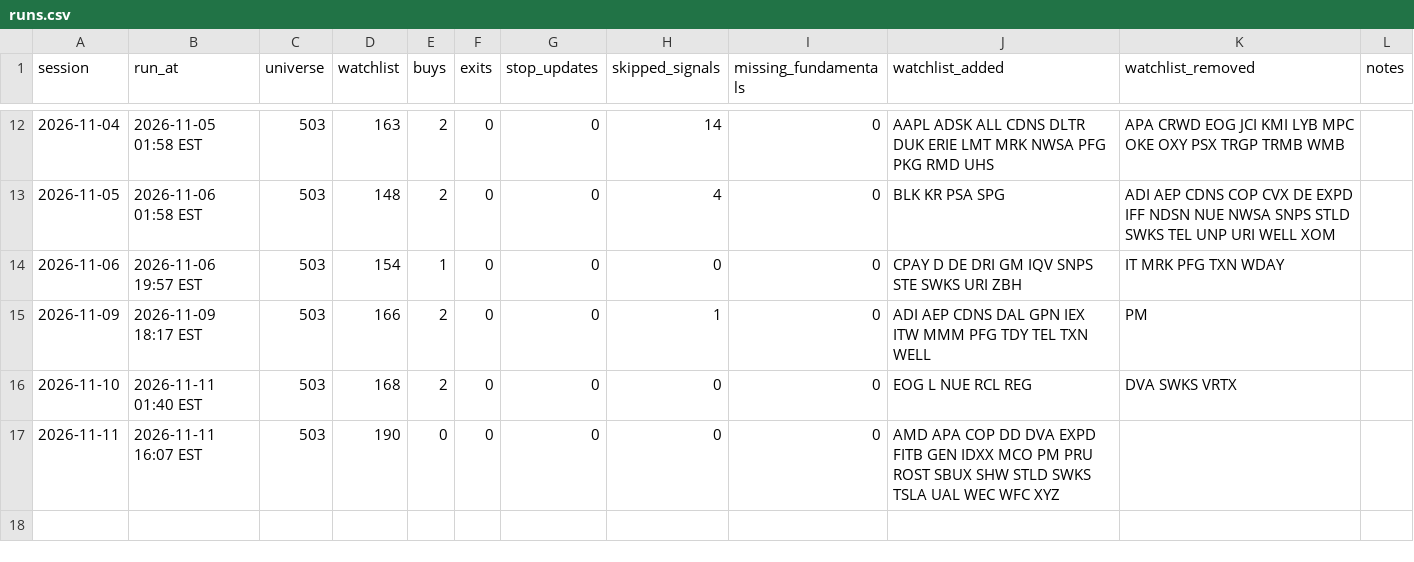
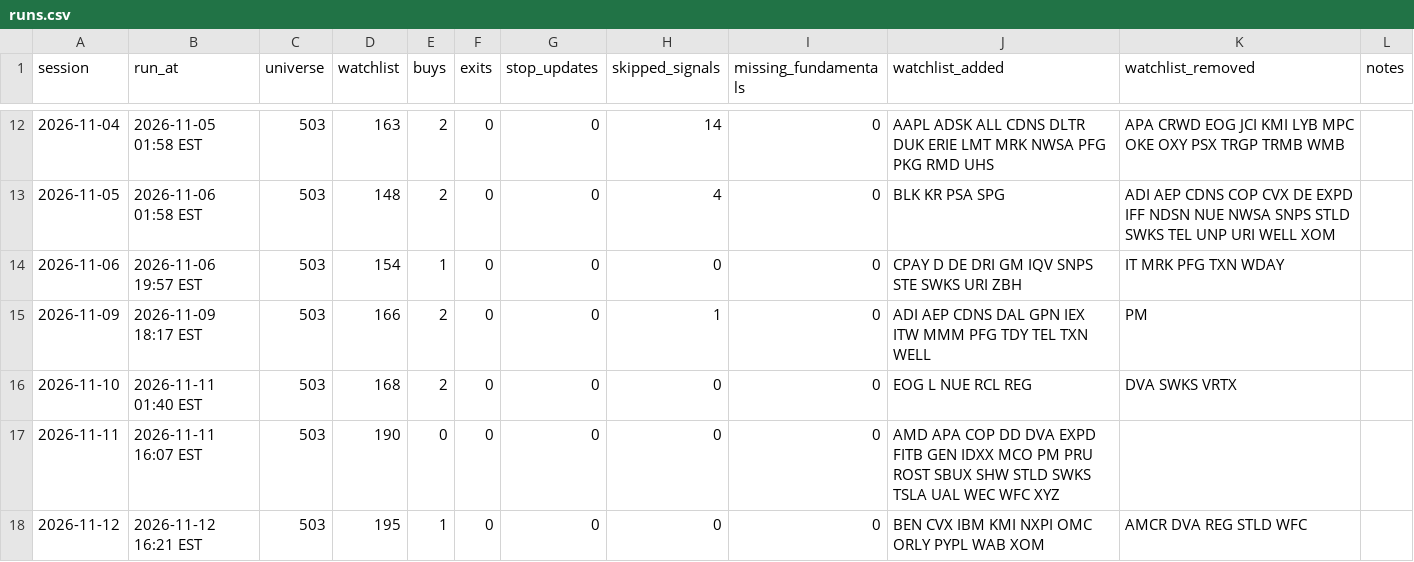
Before and after one commit to bhardwajharsh207/quality-momentum, a CSV file: data/us/runs.csv, drawn as a sheet; only a part is shown, gaps mark what is left out.

```diff
--- a/data/us/runs.csv
+++ b/data/us/runs.csv
@@ -17 +17,2 @@ session,run_at,universe,watchlist,buys,exits,stop_updates,skipped_signals,missin
 2026-11-11,2026-11-11 16:07 EST,503,190,0,0,0,0,0,AMD APA COP DD DVA EXPD FITB GEN IDXX MCO PM PRU ROST SBUX SHW STLD SWKS TSLA UAL WEC WFC XYZ,,
+2026-11-12,2026-11-12 16:21 EST,503,195,1,0,0,0,0,BEN CVX IBM KMI NXPI OMC ORLY PYPL WAB XOM,AMCR DVA REG STLD WFC,
```
Also changed, not shown: data/us/setups.csv, data/us/signals.csv, 9 other files.
